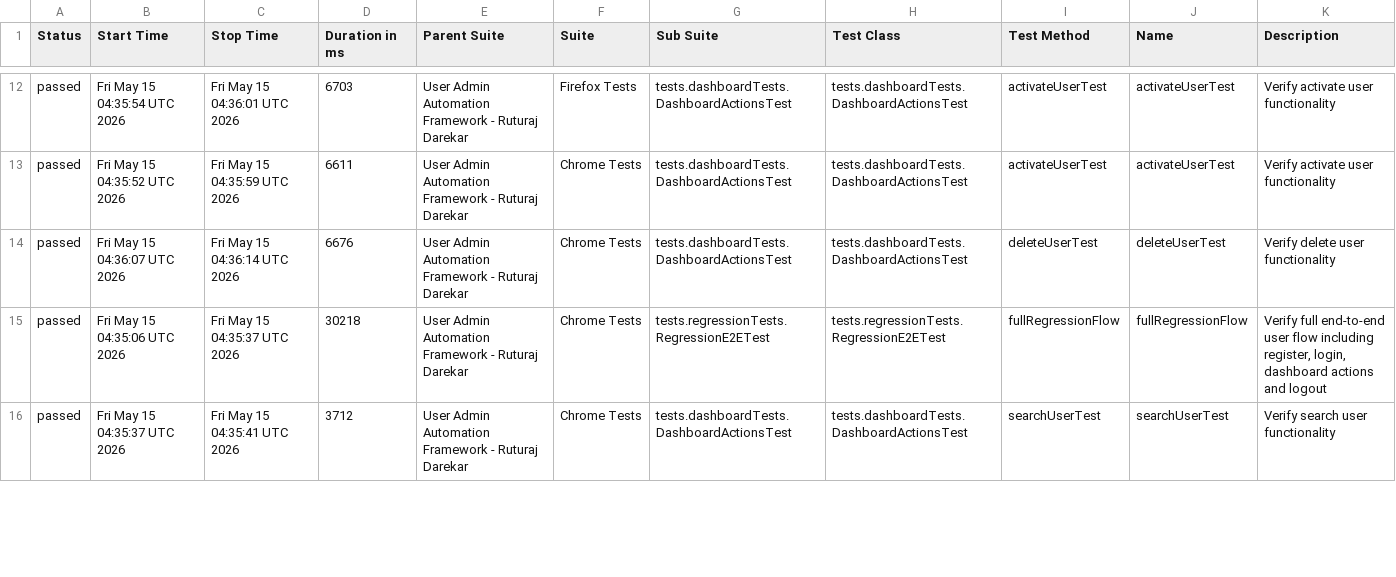
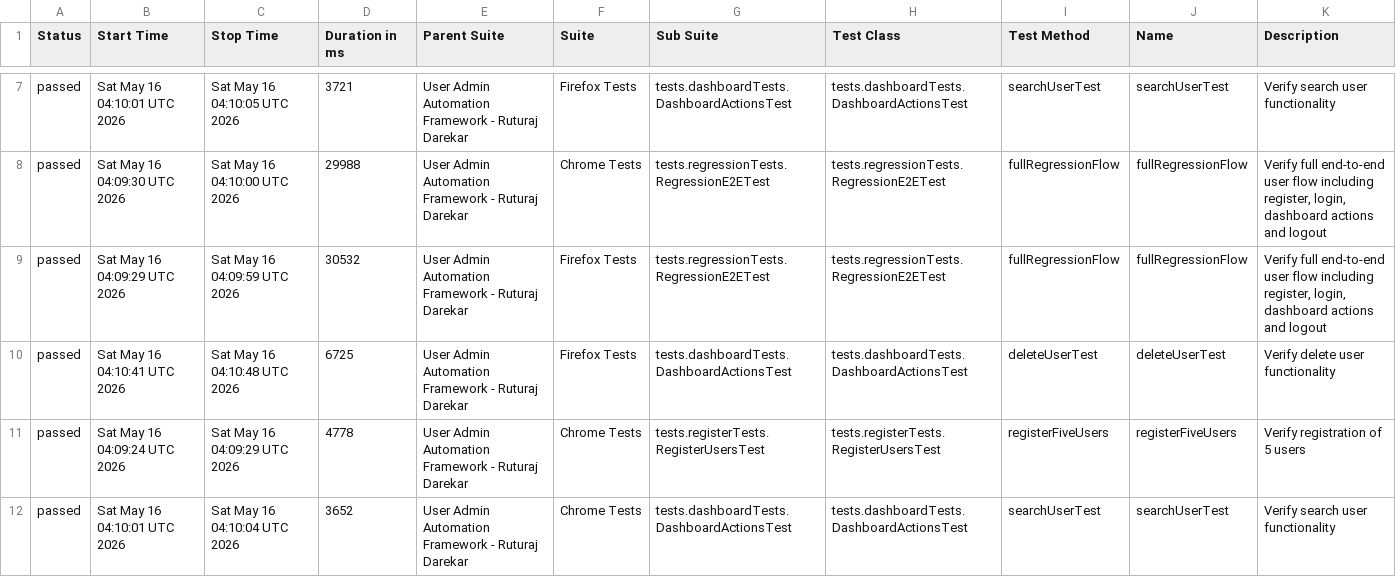
Before and after one commit to Ruturaj0861/user-admin-automation, a CSV file: data/suites.csv, drawn as a sheet; only a part is shown, gaps mark what is left out; the diff covers the shown part only.

```diff
--- a/data/suites.csv
+++ b/data/suites.csv
@@ -12,5 +7,6 @@
-"passed","Fri May 15 04:35:54 UTC 2026","Fri May 15 04:36:01 UTC 2026","6703","User Admin Automation Framework - Ruturaj Darekar","Firefox Tests","tests.dashboardTests.DashboardActionsTest","tests.dashboardTests.DashboardActionsTest","activateUserTest","activateUserTest","Verify activate user functionality"
-"passed","Fri May 15 04:35:52 UTC 2026","Fri May 15 04:35:59 UTC 2026","6611","User Admin Automation Framework - Ruturaj Darekar","Chrome Tests","tests.dashboardTests.DashboardActionsTest","tests.dashboardTests.DashboardActionsTest","activateUserTest","activateUserTest","Verify activate user functionality"
-"passed","Fri May 15 04:36:07 UTC 2026","Fri May 15 04:36:14 UTC 2026","6676","User Admin Automation Framework - Ruturaj Darekar","Chrome Tests","tests.dashboardTests.DashboardActionsTest","tests.dashboardTests.DashboardActionsTest","deleteUserTest","deleteUserTest","Verify delete user functionality"
-"passed","Fri May 15 04:35:06 UTC 2026","Fri May 15 04:35:37 UTC 2026","30218","User Admin Automation Framework - Ruturaj Darekar","Chrome Tests","tests.regressionTests.RegressionE2ETest","tests.regressionTests.RegressionE2ETest","fullRegressionFlow","fullRegressionFlow","Verify full end-to-end user flow including register, login, dashboard actions and logout"
-"passed","Fri May 15 04:35:37 UTC 2026","Fri May 15 04:35:41 UTC 2026","3712","User Admin Automation Framework - Ruturaj Darekar","Chrome Tests","tests.dashboardTests.DashboardActionsTest","tests.dashboardTests.DashboardActionsTest","searchUserTest","searchUserTest","Verify search user functionality"
+"passed","Sat May 16 04:10:01 UTC 2026","Sat May 16 04:10:05 UTC 2026","3721","User Admin Automation Framework - Ruturaj Darekar","Firefox Tests","tests.dashboardTests.DashboardActionsTest","tests.dashboardTests.DashboardActionsTest","searchUserTest","searchUserTest","Verify search user functionality"
+"passed","Sat May 16 04:09:30 UTC 2026","Sat May 16 04:10:00 UTC 2026","29988","User Admin Automation Framework - Ruturaj Darekar","Chrome Tests","tests.regressionTests.RegressionE2ETest","tests.regressionTests.RegressionE2ETest","fullRegressionFlow","fullRegressionFlow","Verify full end-to-end user flow including register, login, dashboard actions and logout"
+"passed","Sat May 16 04:09:29 UTC 2026","Sat May 16 04:09:59 UTC 2026","30532","User Admin Automation Framework - Ruturaj Darekar","Firefox Tests","tests.regressionTests.RegressionE2ETest","tests.regressionTests.RegressionE2ETest","fullRegressionFlow","fullRegressionFlow","Verify full end-to-end user flow including register, login, dashboard actions and logout"
+"passed","Sat May 16 04:10:41 UTC 2026","Sat May 16 04:10:48 UTC 2026","6725","User Admin Automation Framework - Ruturaj Darekar","Firefox Tests","tests.dashboardTests.DashboardActionsTest","tests.dashboardTests.DashboardActionsTest","deleteUserTest","deleteUserTest","Verify delete user functionality"
+"passed","Sat May 16 04:09:24 UTC 2026","Sat May 16 04:09:29 UTC 2026","4778","User Admin Automation Framework - Ruturaj Darekar","Chrome Tests","tests.registerTests.RegisterUsersTest","tests.registerTests.RegisterUsersTest","registerFiveUsers","registerFiveUsers","Verify registration of 5 users"
+"passed","Sat May 16 04:10:01 UTC 2026","Sat May 16 04:10:04 UTC 2026","3652","User Admin Automation Framework - Ruturaj Darekar","Chrome Tests","tests.dashboardTests.DashboardActionsTest","tests.dashboardTests.DashboardActionsTest","searchUserTest","searchUserTest","Verify search user functionality"
```
Also changed, not shown: 4 added rows, 5 removed rows and 48 edited cells elsewhere in this file, data/behaviors.csv, 54 other files.
